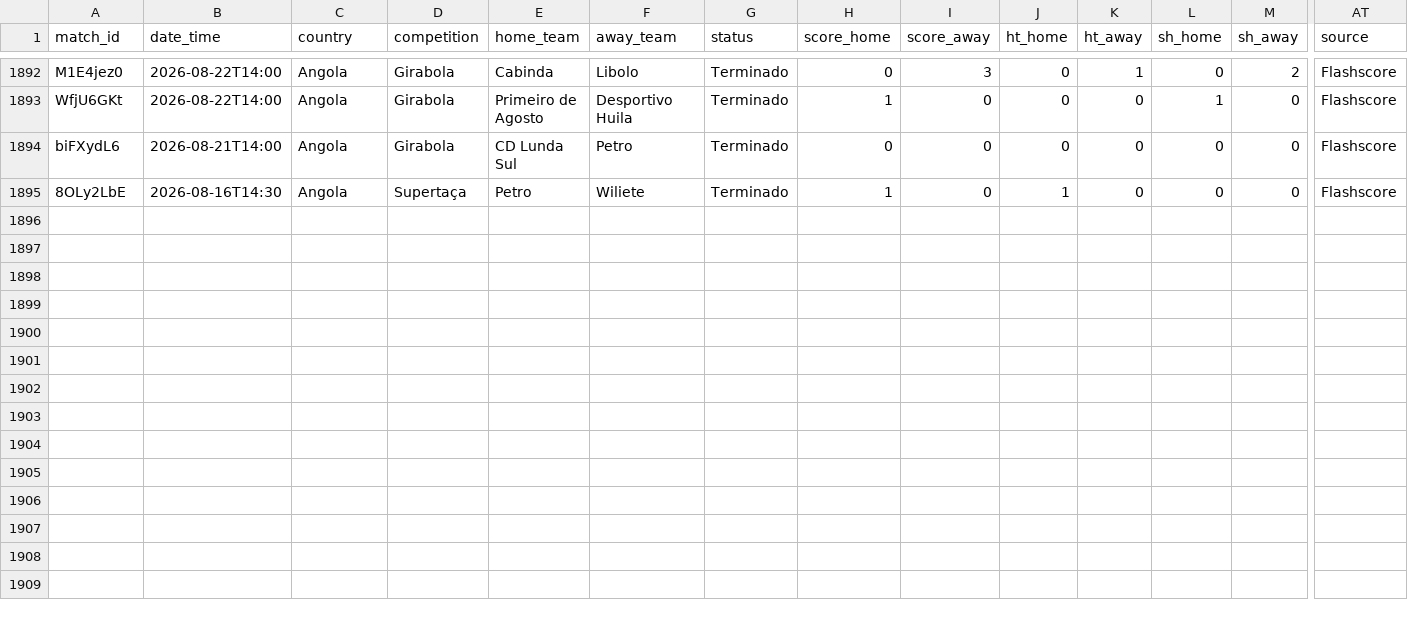
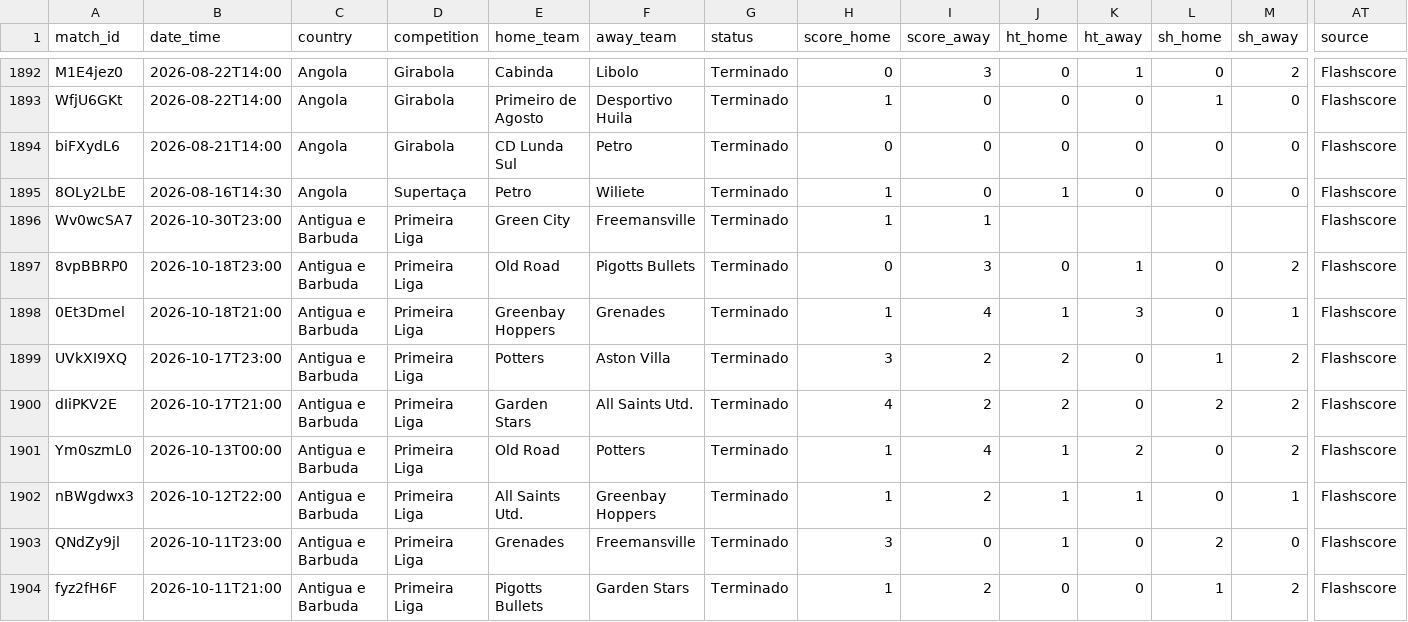
Before and after one commit to markyto34/simuladorfutebol, a CSV file: data/flashscore-statistics.csv, drawn as a sheet; only a part is shown, gaps mark what is left out; rows hold the shown columns only; the diff names each change by its address in the sheet, - before the commit and + after, or states it on an @@ line.

```diff
--- a/data/flashscore-statistics.csv
+++ b/data/flashscore-statistics.csv
+row 1896: Wv0wcSA7 | 2026-10-30T23:00 | Antigua e Barbuda | Primeira Liga | Green City | Freemansville | Terminado | 1 | 1 |  |  |  |  | Flashscore
+row 1897: 8vpBBRP0 | 2026-10-18T23:00 | Antigua e Barbuda | Primeira Liga | Old Road | Pigotts Bullets | Terminado | 0 | 3 | 0 | 1 | 0 | 2 | Flashscore
+row 1898: 0Et3Dmel | 2026-10-18T21:00 | Antigua e Barbuda | Primeira Liga | Greenbay Hoppers | Grenades | Terminado | 1 | 4 | 1 | 3 | 0 | 1 | Flashscore
+row 1899: UVkXI9XQ | 2026-10-17T23:00 | Antigua e Barbuda | Primeira Liga | Potters | Aston Villa | Terminado | 3 | 2 | 2 | 0 | 1 | 2 | Flashscore
+row 1900: dIiPKV2E | 2026-10-17T21:00 | Antigua e Barbuda | Primeira Liga | Garden Stars | All Saints Utd. | Terminado | 4 | 2 | 2 | 0 | 2 | 2 | Flashscore
+row 1901: Ym0szmL0 | 2026-10-13T00:00 | Antigua e Barbuda | Primeira Liga | Old Road | Potters | Terminado | 1 | 4 | 1 | 2 | 0 | 2 | Flashscore
+row 1902: nBWgdwx3 | 2026-10-12T22:00 | Antigua e Barbuda | Primeira Liga | All Saints Utd. | Greenbay Hoppers | Terminado | 1 | 2 | 1 | 1 | 0 | 1 | Flashscore
+row 1903: QNdZy9jl | 2026-10-11T23:00 | Antigua e Barbuda | Primeira Liga | Grenades | Freemansville | Terminado | 3 | 0 | 1 | 0 | 2 | 0 | Flashscore
+row 1904: fyz2fH6F | 2026-10-11T21:00 | Antigua e Barbuda | Primeira Liga | Pigotts Bullets | Garden Stars | Terminado | 1 | 2 | 0 | 0 | 1 | 2 | Flashscore
```
Also changed, not shown: 2 other files.
